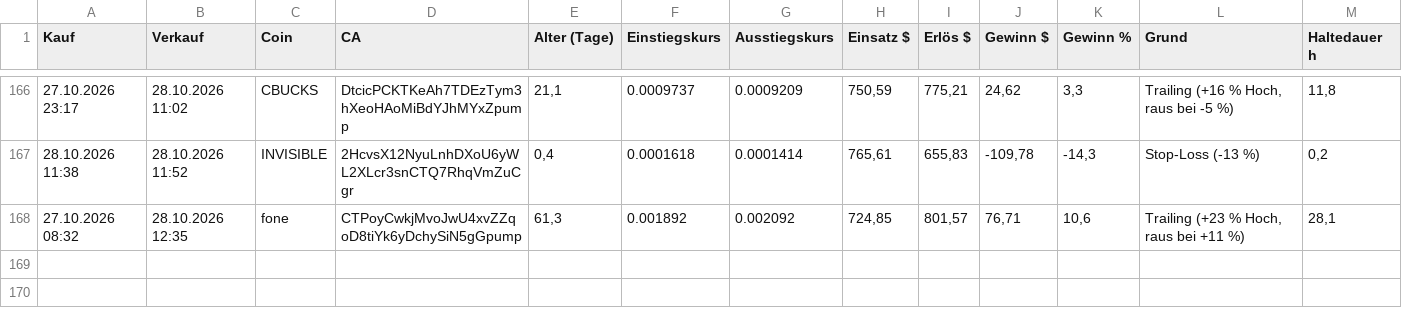
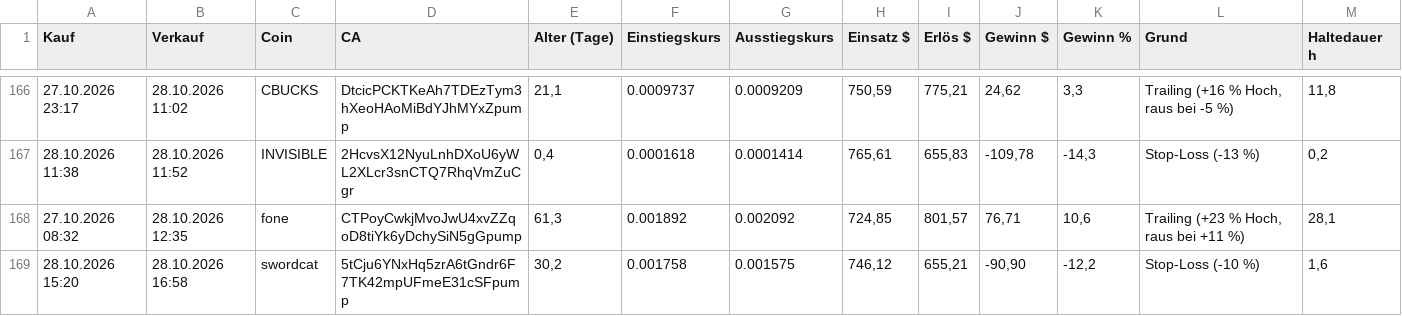
Before and after one commit to Derg83/fomo-bot, a CSV file: bot_journal_trail.csv, drawn as a sheet; only a part is shown, gaps mark what is left out; the diff names each change by its address in the sheet, - before the commit and + after, or states it on an @@ line.

```diff
--- a/bot_journal_trail.csv
+++ b/bot_journal_trail.csv
+row 169: 28.10.2026 15:20 | 28.10.2026 16:58 | swordcat | 5tCju6YNxHq5zrA6tGndr6F7TK42mpUFmeE31cSFpump | 30,2 | 0.001758 | 0.001575 | 746,12 | 655,21 | -90,90 | -12,2 | Stop-Loss (-10 %) | 1,6
```
Also changed, not shown: bot_journal_14tage.csv, bot_journal_alle.csv, 7 other files.
